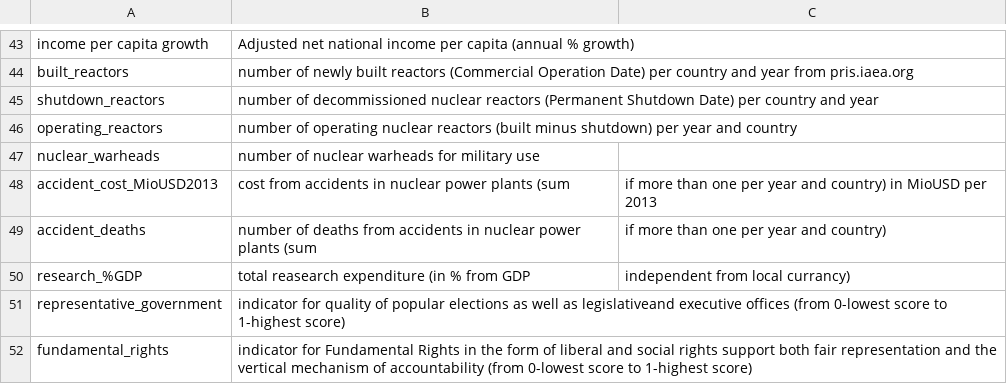
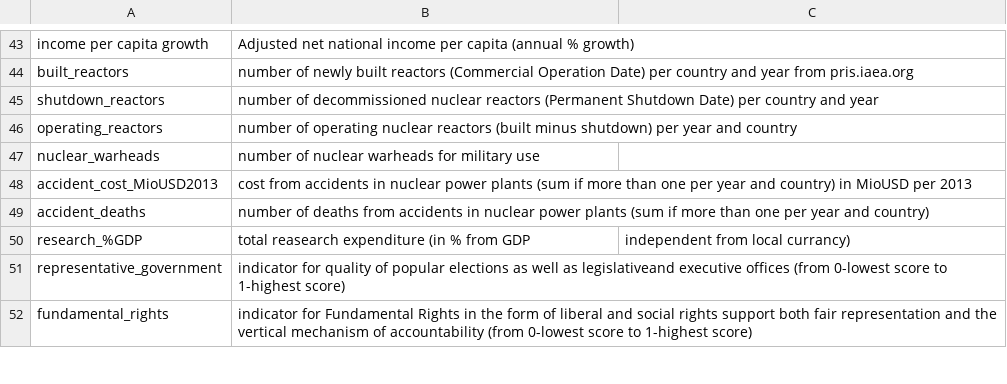
Before and after one commit to e8606876/dopp10, a CSV file: data/data_merged/description.csv, drawn as a sheet; only a part is shown, gaps mark what is left out.

Commit message:
Removed a ',' in description.csv for merged data

```diff
--- a/data/data_merged/description.csv
+++ b/data/data_merged/description.csv
@@ -47,4 +47,4 @@ operating_reactors,number of operating nuclear reactors (built minus shutdown) p
 nuclear_warheads, number of nuclear warheads for military use
-accident_cost_MioUSD2013, cost from accidents in nuclear power plants (sum, if more than one per year and country) in MioUSD per 2013
-accident_deaths, number of deaths from accidents in nuclear power plants (sum, if more than one per year and country)
+accident_cost_MioUSD2013, cost from accidents in nuclear power plants (sum if more than one per year and country) in MioUSD per 2013
+accident_deaths, number of deaths from accidents in nuclear power plants (sum if more than one per year and country)
 research_%GDP, total reasearch expenditure (in % from GDP, independent from local currancy)
```
